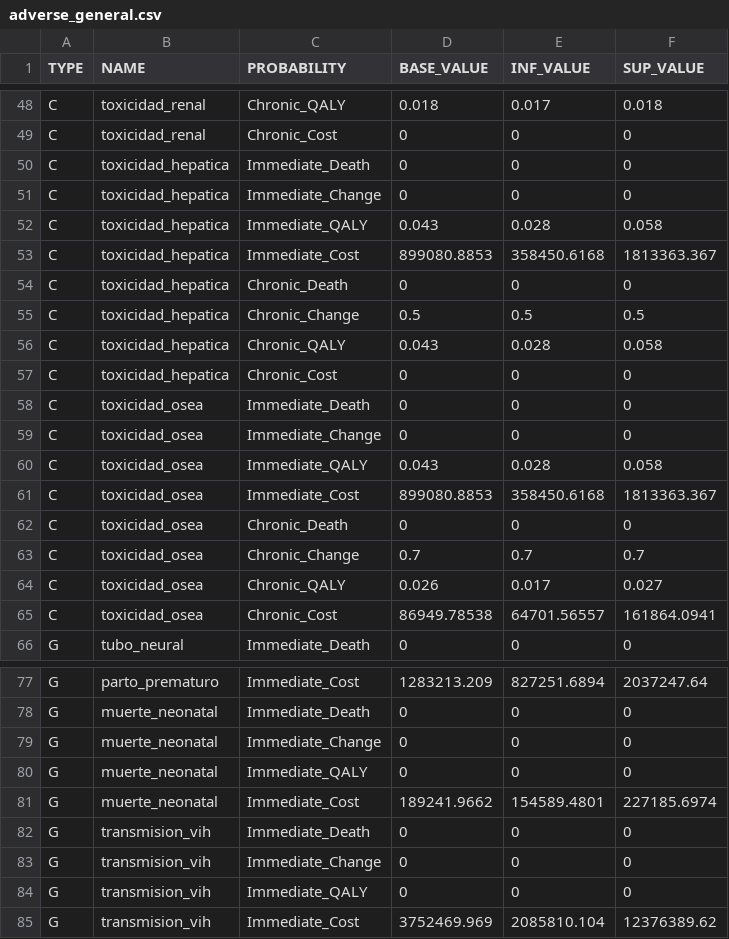
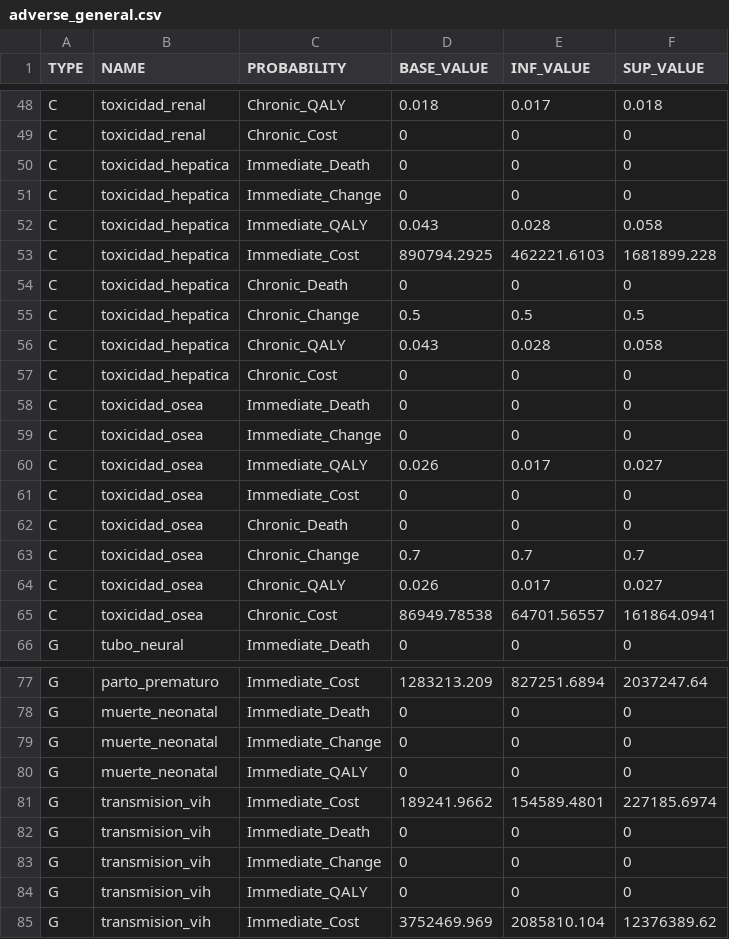
Before and after one commit to gamz90/GCPHIV-EE-Model-Col-2020, a CSV file: data/input/adverse_general.csv, drawn as a sheet; only a part is shown, gaps mark what is left out; the diff names each change by its address in the sheet, - before the commit and + after, or states it on an @@ line.

```diff
--- a/data/input/adverse_general.csv
+++ b/data/input/adverse_general.csv
-D53 (BASE_VALUE): 899080.8853
+D53 (BASE_VALUE): 890794.2925
-E53 (INF_VALUE): 358450.6168
+E53 (INF_VALUE): 462221.6103
-F53 (SUP_VALUE): 1813363.367
+F53 (SUP_VALUE): 1681899.228
-D60 (BASE_VALUE): 0.043
+D60 (BASE_VALUE): 0.026
-E60 (INF_VALUE): 0.028
+E60 (INF_VALUE): 0.017
-F60 (SUP_VALUE): 0.058
+F60 (SUP_VALUE): 0.027
-D61 (BASE_VALUE): 899080.8853
+D61 (BASE_VALUE): 0
-E61 (INF_VALUE): 358450.6168
+E61 (INF_VALUE): 0
-F61 (SUP_VALUE): 1813363.367
+F61 (SUP_VALUE): 0
-B81 (NAME): muerte_neonatal
+B81 (NAME): transmision_vih
```
Also changed, not shown: 1 other file.
